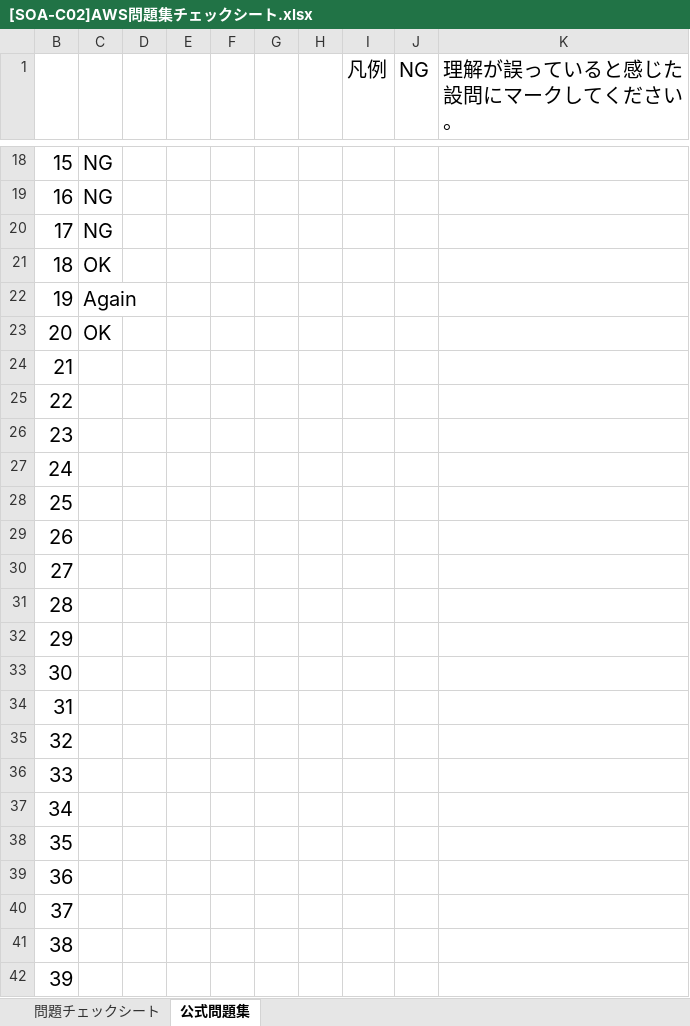
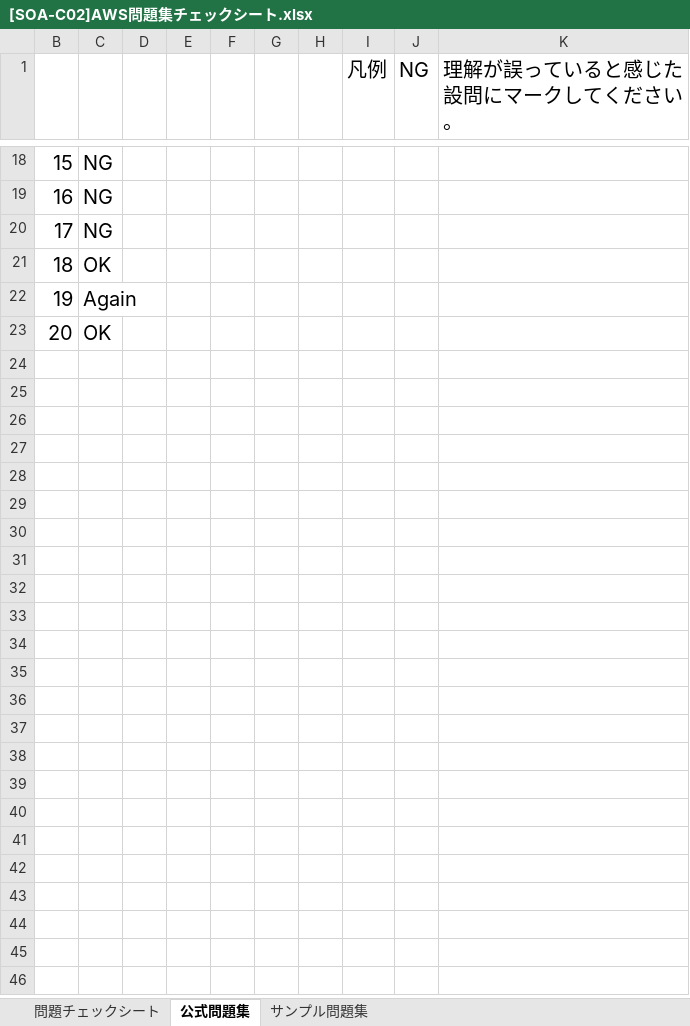
Before and after one commit to souemon/readeing-learning-history, an Excel workbook: work-book/cloudTech/SOA/[SOA-C02]AWS問題集チェックシート.xlsx, sheet 公式問題集, drawn as a sheet; only a part is shown, gaps mark what is left out; values as stored, in another font and other column widths than the file's, no borders; conditional formats not drawn; the diff covers the shown part only; the diff names each change by its address in the sheet, - before the commit and + after, or states it on an @@ line.

Commit message:
[update]20240605

```diff
--- a/work-book/cloudTech/SOA/[SOA-C02]AWS問題集チェックシート.xlsx (sheet 公式問題集)
+++ b/work-book/cloudTech/SOA/[SOA-C02]AWS問題集チェックシート.xlsx (sheet 公式問題集)
+sheet tab: サンプル問題集
-row 24: 21
-row 25: 22
-row 26: 23
-row 27: 24
-row 28: 25
-row 29: 26
-row 30: 27
-row 31: 28
-row 32: 29
-row 33: 30
-row 34: 31
-row 35: 32
-row 36: 33
-row 37: 34
-row 38: 35
-row 39: 36
-row 40: 37
-row 41: 38
-row 42: 39
```
Also changed, not shown: 141 removed rows elsewhere in this sheet, sheet 問題チェックシート.
